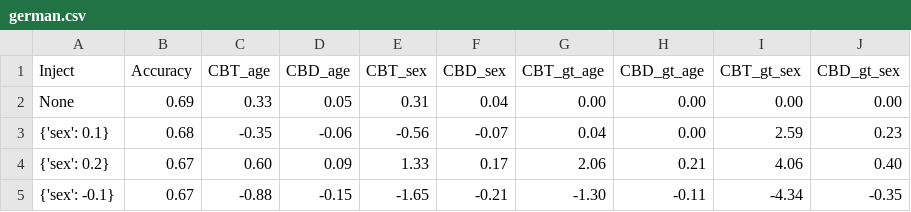
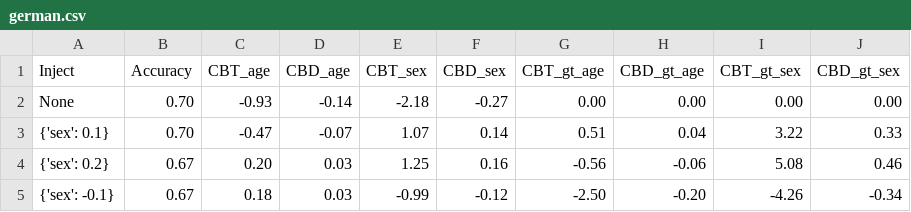
Before and after one commit to hil-se/RelativeFairnessTesting, a CSV file: inject_results/german.csv, drawn as a sheet; only a part is shown; the diff covers the shown part only.

Commit message:
result

```diff
--- a/inject_results/german.csv
+++ b/inject_results/german.csv
@@ -1,5 +1,5 @@
 Inject,Accuracy,CBT_age,CBD_age,CBT_sex,CBD_sex,CBT_gt_age,CBD_gt_age,CBT_gt_sex,CBD_gt_sex
-None,0.69,0.33,0.05,0.31,0.04,0.00,0.00,0.00,0.00
-{'sex': 0.1},0.68,-0.35,-0.06,-0.56,-0.07,0.04,0.00,2.59,0.23
-{'sex': 0.2},0.67,0.60,0.09,1.33,0.17,2.06,0.21,4.06,0.40
-{'sex': -0.1},0.67,-0.88,-0.15,-1.65,-0.21,-1.30,-0.11,-4.34,-0.35
+None,0.70,-0.93,-0.14,-2.18,-0.27,0.00,0.00,0.00,0.00
+{'sex': 0.1},0.70,-0.47,-0.07,1.07,0.14,0.51,0.04,3.22,0.33
+{'sex': 0.2},0.67,0.20,0.03,1.25,0.16,-0.56,-0.06,5.08,0.46
+{'sex': -0.1},0.67,0.18,0.03,-0.99,-0.12,-2.50,-0.20,-4.26,-0.34
```
Also changed, not shown: 4 added rows, 4 removed rows and 43 edited cells elsewhere in this file, 1 other file.
